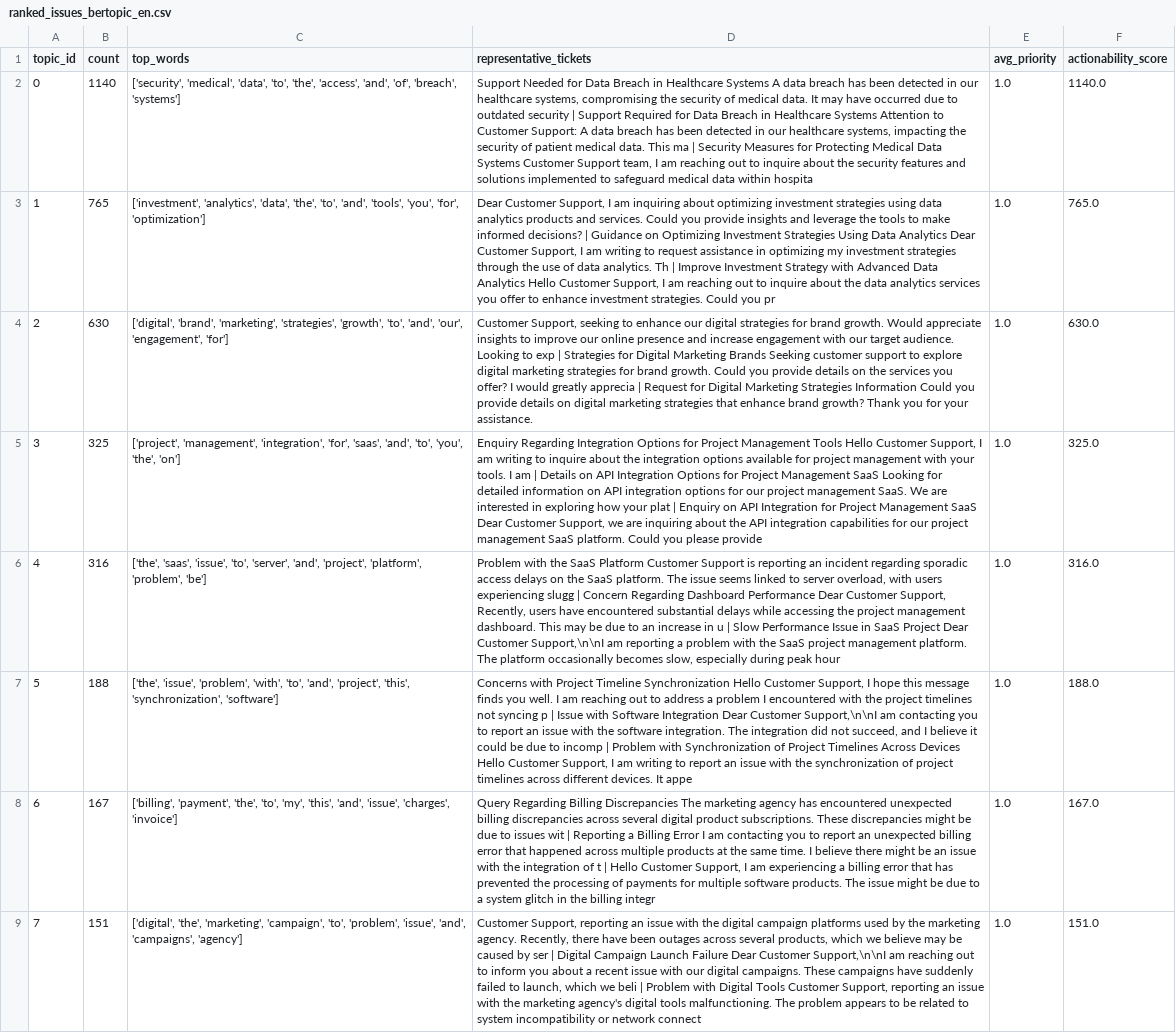
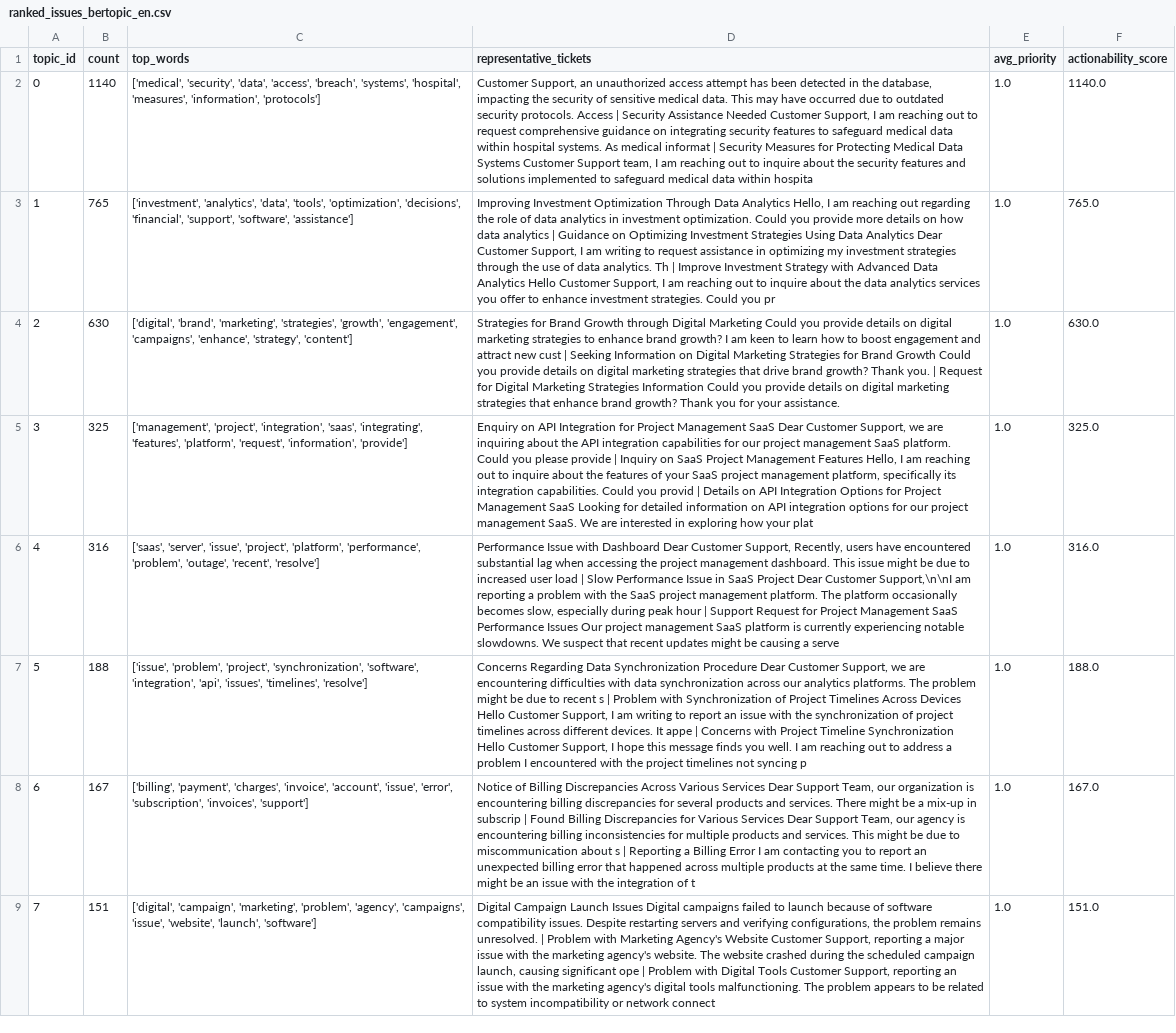
Before and after one commit to Sanskargade100/text-analytics-customer-feedback, a CSV file: results/analysis/ranked_issues_bertopic_en.csv, drawn as a sheet; only a part is shown; the diff covers the shown part only; the diff names each change by its address in the sheet, - before the commit and + after, or states it on an @@ line.

```diff
--- a/results/analysis/ranked_issues_bertopic_en.csv
+++ b/results/analysis/ranked_issues_bertopic_en.csv
-C2 (top_words): ['security', 'medical', 'data', 'to', 'the', 'access', 'and', 'of', 'breach', 'systems']
+C2 (top_words): ['medical', 'security', 'data', 'access', 'breach', 'systems', 'hospital', 'measures', 'information', 'protocols']
-D2 (representative_tickets): Support Needed for Data Breach in Healthcare Systems A data breach has been detected in our healthcare systems, compromising the security of medical data. It may have occurred due to outdated security | Support Required for Data Breach in Healthcare Systems Attention to Customer Support: A data breach has been detected in our healthcare systems, impacting the security of patient medical data. This ma | Security…
+D2 (representative_tickets): Customer Support, an unauthorized access attempt has been detected in the database, impacting the security of sensitive medical data. This may have occurred due to outdated security protocols. Access | Security Assistance Needed Customer Support, I am reaching out to request comprehensive guidance on integrating security features to safeguard medical data within hospital systems. As medical informat | Security…
-C3 (top_words): …'analytics', 'data', 'the', 'to', 'and', 'tools', 'you', 'for', 'optimization']
+C3 (top_words): …'analytics', 'data', 'tools', 'optimization', 'decisions', 'financial', 'support', 'software', 'assistance']
-D3 (representative_tickets): Dear Customer Support, I am inquiring about optimizing investment strategies using data analytics products and services. Could you provide insights and leverage the tools to make informed decisions? | Guidance…
+D3 (representative_tickets): Improving Investment Optimization Through Data Analytics Hello, I am reaching out regarding the role of data analytics in investment optimization. Could you provide more details on how data analytics | Guidance…
-C4 (top_words): …'strategies', 'growth', 'to', 'and', 'our', 'engagement', 'for']
+C4 (top_words): …'strategies', 'growth', 'engagement', 'campaigns', 'enhance', 'strategy', 'content']
-D4 (representative_tickets): Customer Support, seeking to enhance our digital strategies for brand growth. Would appreciate insights to improve our online presence and increase engagement with our target audience. Looking to exp | Strategies for Digital Marketing Brands Seeking customer support to explore digital marketing strategies for brand growth. Could you provide details on the services you offer? I would greatly apprecia | Request…
+D4 (representative_tickets): Strategies for Brand Growth through Digital Marketing Could you provide details on digital marketing strategies to enhance brand growth? I am keen to learn how to boost engagement and attract new cust | Seeking Information on Digital Marketing Strategies for Brand Growth Could you provide details on digital marketing strategies that drive brand growth? Thank you. | Request…
-C5 (top_words): ['project', 'management', 'integration', 'for', 'saas', 'and', 'to', 'you', 'the', 'on']
+C5 (top_words): ['management', 'project', 'integration', 'saas', 'integrating', 'features', 'platform', 'request', 'information', 'provide']
-D5 (representative_tickets): Enquiry Regarding Integration Options for Project Management Tools Hello Customer Support, I am writing to inquire about the integration options available for project management with your tools. I am | Details on API Integration Options for Project Management SaaS Looking for detailed information on API integration options for our project management SaaS. We are interested in exploring how your plat | Enquiry on API Integration for Project Management SaaS Dear Customer Support, we are inquiring about the API integration capabilities for our project management SaaS platform. Could you please provide
+D5 (representative_tickets): Enquiry on API Integration for Project Management SaaS Dear Customer Support, we are inquiring about the API integration capabilities for our project management SaaS platform. Could you please provide | Inquiry on SaaS Project Management Features Hello, I am reaching out to inquire about the features of your SaaS project management platform, specifically its integration capabilities. Could you provid | Details on API Integration Options for Project Management SaaS Looking for detailed information on API integration options for our project management SaaS. We are interested in exploring how your plat
-C6 (top_words): ['the', 'saas', 'issue', 'to', 'server', 'and', 'project', 'platform', 'problem', 'be']
+C6 (top_words): ['saas', 'server', 'issue', 'project', 'platform', 'performance', 'problem', 'outage', 'recent', 'resolve']
-D6 (representative_tickets): Problem with the SaaS Platform Customer Support is reporting an incident regarding sporadic access delays on the SaaS platform. The issue seems linked to server overload, with users experiencing slugg | Concern Regarding Dashboard Performance Dear Customer Support, Recently, users have encountered substantial delays while accessing the project management dashboard. This may be due to an increase in u | Slow Performance Issue in SaaS Project Dear Customer Support,\n\nI am reporting a problem with the SaaS project management platform. The platform occasionally becomes slow, especially during peak hour
+D6 (representative_tickets): Performance Issue with Dashboard Dear Customer Support, Recently, users have encountered substantial lag when accessing the project management dashboard. This issue might be due to increased user load | Slow Performance Issue in SaaS Project Dear Customer Support,\n\nI am reporting a problem with the SaaS project management platform. The platform occasionally becomes slow, especially during peak hour | Support Request for Project Management SaaS Performance Issues Our project management SaaS platform is currently experiencing notable slowdowns. We suspect that recent updates might be causing a serve
-C7 (top_words): ['the', 'issue', 'problem', 'with', 'to', 'and', 'project', 'this', 'synchronization', 'software']
+C7 (top_words): ['issue', 'problem', 'project', 'synchronization', 'software', 'integration', 'api', 'issues', 'timelines', 'resolve']
-D7 (representative_tickets): Concerns with Project Timeline Synchronization Hello Customer Support, I hope this message finds you well. I am reaching out to address a problem I encountered with the project timelines not syncing p | Issue with Software Integration Dear Customer Support,\n\nI am contacting you to report an issue with the software integration. The integration did not succeed, and I believe it could be due to incomp | Problem with Synchronization of Project Timelines Across Devices Hello Customer Support, I am writing to report an issue with the synchronization of project timelines across different devices. It appe
+D7 (representative_tickets): Concerns Regarding Data Synchronization Procedure Dear Customer Support, we are encountering difficulties with data synchronization across our analytics platforms. The problem might be due to recent s | Problem with Synchronization of Project Timelines Across Devices Hello Customer Support, I am writing to report an issue with the synchronization of project timelines across different devices. It appe | Concerns with Project Timeline Synchronization Hello Customer Support, I hope this message finds you well. I am reaching out to address a problem I encountered with the project timelines not syncing p
-C8 (top_words): ['billing', 'payment', 'the', 'to', 'my', 'this', 'and', 'issue', 'charges', 'invoice']
+C8 (top_words): ['billing', 'payment', 'charges', 'invoice', 'account', 'issue', 'error', 'subscription', 'invoices', 'support']
-D8 (representative_tickets): Query Regarding Billing Discrepancies The marketing agency has encountered unexpected billing discrepancies across several digital product subscriptions. These discrepancies might be due to issues wit | Reporting a Billing Error I am contacting you to report an unexpected billing error that happened across multiple products at the same time. I believe there might be an issue with the integration of t | Hello Customer Support, I am experiencing a billing error that has prevented the processing of payments for multiple software products. The issue might be due to a system glitch in the billing integr
+D8 (representative_tickets): Notice of Billing Discrepancies Across Various Services Dear Support Team, our organization is encountering billing discrepancies for several products and services. There might be a mix-up in subscrip | Found Billing Discrepancies for Various Services Dear Support Team, our agency is encountering billing inconsistencies for multiple products and services. This might be due to miscommunication about s | Reporting a Billing Error I am contacting you to report an unexpected billing error that happened across multiple products at the same time. I believe there might be an issue with the integration of t
-C9 (top_words): ['digital', 'the', 'marketing', 'campaign', 'to', 'problem', 'issue', 'and', 'campaigns', 'agency']
+C9 (top_words): ['digital', 'campaign', 'marketing', 'problem', 'agency', 'campaigns', 'issue', 'website', 'launch', 'software']
-D9 (representative_tickets): Customer Support, reporting an issue with the digital campaign platforms used by the marketing agency. Recently, there have been outages across several products, which we believe may be caused by ser | Digital Campaign Launch Failure Dear Customer Support,\n\nI am reaching out to inform you about a recent issue with our digital campaigns. These campaigns have suddenly failed to launch, which we beli | Problem…
+D9 (representative_tickets): Digital Campaign Launch Issues Digital campaigns failed to launch because of software compatibility issues. Despite restarting servers and verifying configurations, the problem remains unresolved. | Problem with Marketing Agency's Website Customer Support, reporting a major issue with the marketing agency's website. The website crashed during the scheduled campaign launch, causing significant ope | Problem…
```
Also changed, not shown: 11 edited cells elsewhere in this file, results/analysis/ranked_issues_bertopic_de.csv, results/bertopic/topic_info_en.csv, 11 other files.
